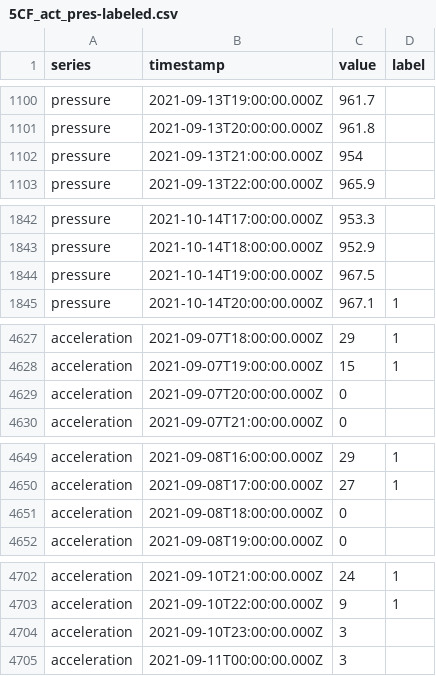
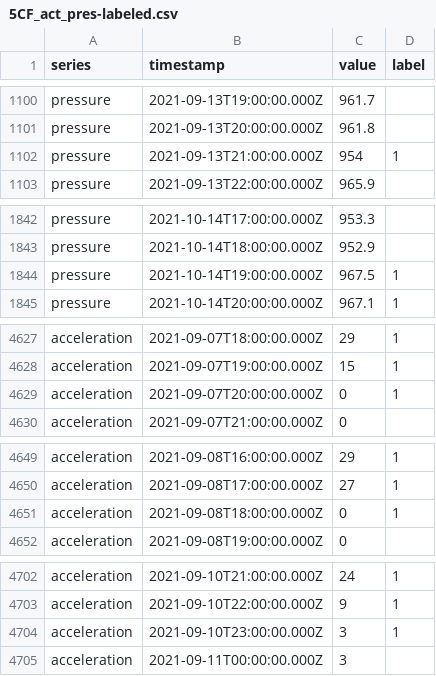
Before and after one commit to ksakuras/Siberian-rubythroat-China, a CSV file: data/1_pressure/labels/5CF_act_pres-labeled.csv, drawn as a sheet; only a part is shown, gaps mark what is left out; the diff covers the shown part only.

```diff
--- a/data/1_pressure/labels/5CF_act_pres-labeled.csv
+++ b/data/1_pressure/labels/5CF_act_pres-labeled.csv
@@ -1101,3 +1101,3 @@ pressure,2021-09-13T19:00:00.000Z,961.7,
 pressure,2021-09-13T20:00:00.000Z,961.8,
-pressure,2021-09-13T21:00:00.000Z,954,
+pressure,2021-09-13T21:00:00.000Z,954,1
 pressure,2021-09-13T22:00:00.000Z,965.9,
@@ -1843,3 +1843,3 @@ pressure,2021-10-14T17:00:00.000Z,953.3,
 pressure,2021-10-14T18:00:00.000Z,952.9,
-pressure,2021-10-14T19:00:00.000Z,967.5,
+pressure,2021-10-14T19:00:00.000Z,967.5,1
 pressure,2021-10-14T20:00:00.000Z,967.1,1
@@ -4628,3 +4628,3 @@ acceleration,2021-09-07T18:00:00.000Z,29,1
 acceleration,2021-09-07T19:00:00.000Z,15,1
-acceleration,2021-09-07T20:00:00.000Z,0,
+acceleration,2021-09-07T20:00:00.000Z,0,1
 acceleration,2021-09-07T21:00:00.000Z,0,
@@ -4650,3 +4650,3 @@ acceleration,2021-09-08T16:00:00.000Z,29,1
 acceleration,2021-09-08T17:00:00.000Z,27,1
-acceleration,2021-09-08T18:00:00.000Z,0,
+acceleration,2021-09-08T18:00:00.000Z,0,1
 acceleration,2021-09-08T19:00:00.000Z,0,
@@ -4703,3 +4703,3 @@ acceleration,2021-09-10T21:00:00.000Z,24,1
 acceleration,2021-09-10T22:00:00.000Z,9,1
-acceleration,2021-09-10T23:00:00.000Z,3,
+acceleration,2021-09-10T23:00:00.000Z,3,1
 acceleration,2021-09-11T00:00:00.000Z,3,
```
Also changed, not shown: 54 edited cells elsewhere in this file.
